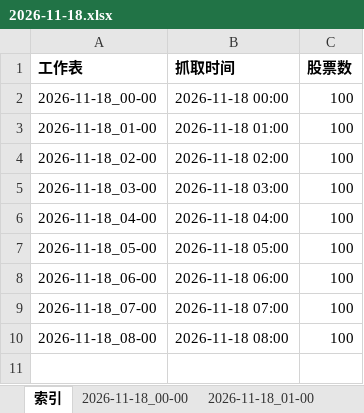
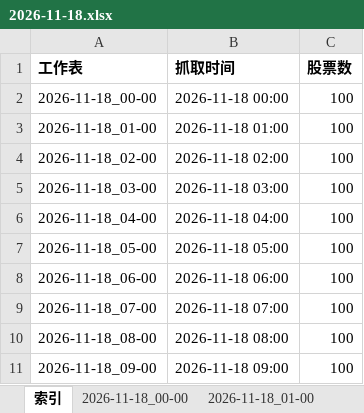
Before and after one commit to DZM520/ths-fupangongju-fuyao-24h, an Excel workbook: exports/2026-11-18.xlsx, sheet 索引, drawn as a sheet; values as stored, in another font and other column widths than the file's, no borders; the diff names each change by its address in the sheet, - before the commit and + after, or states it on an @@ line.

```diff
--- a/exports/2026-11-18.xlsx (sheet 索引)
+++ b/exports/2026-11-18.xlsx (sheet 索引)
+row 11: 2026-11-18_09-00 | 2026-11-18 09:00 | 100
```
Also changed, not shown: other sheet tabs, 7 other files.
